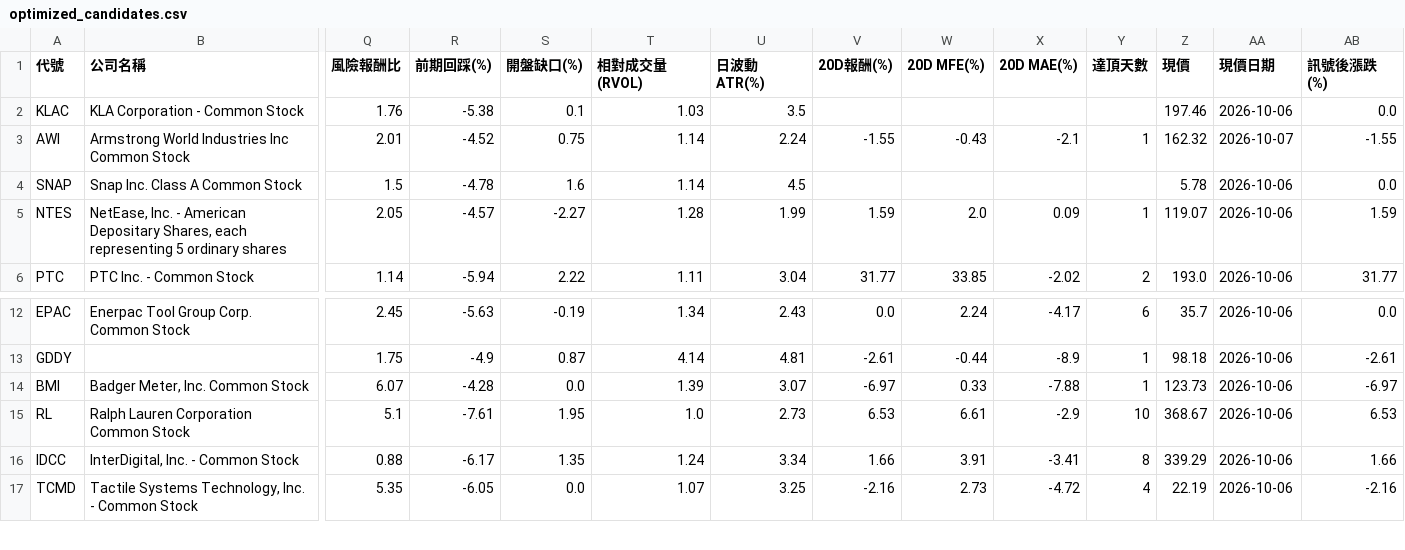
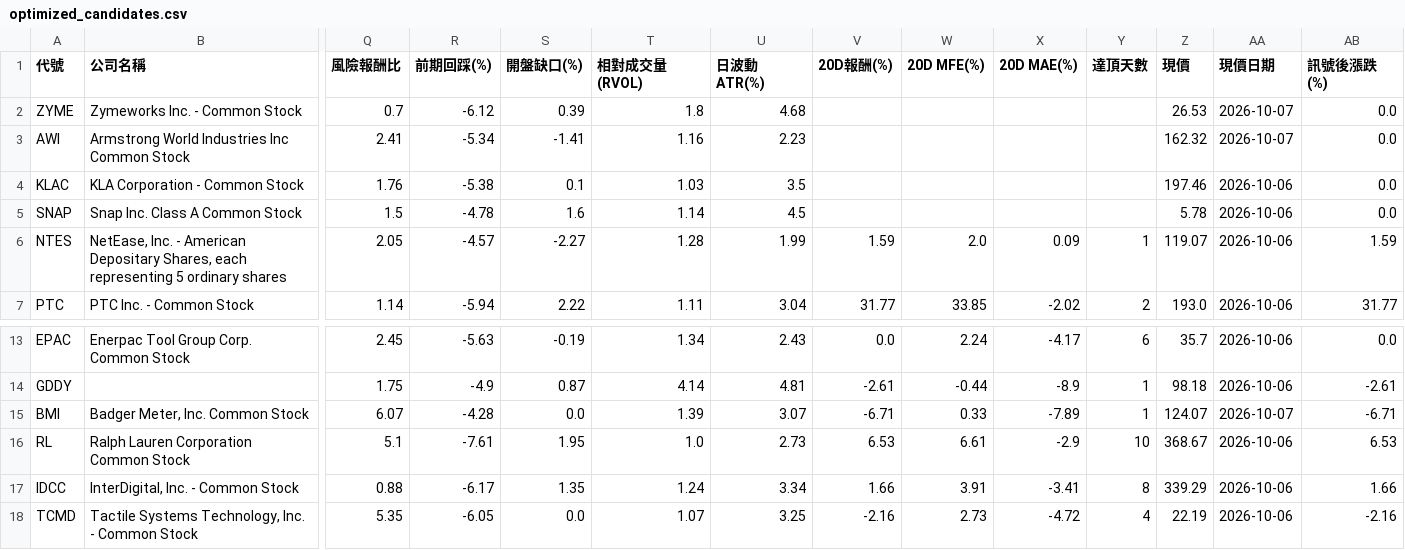
Before and after one commit to zezelloza-sys/discord-python-daily-screener, a CSV file: latest/optimized_candidates.csv, drawn as a sheet; only a part is shown, gaps mark what is left out; removed rows and columns are numbered as before the commit, all else as after; rows hold the shown columns only; the diff names each change by its address in the sheet, - before the commit and + after, or states it on an @@ line.

Commit message:
Publish screener report 2026-10-08

```diff
--- a/latest/optimized_candidates.csv
+++ b/latest/optimized_candidates.csv
+row 2: ZYME | Zymeworks Inc. - Common Stock | 0.7 | -6.12 | 0.39 | 1.8 | 4.68 |  |  |  |  | 26.53 | 2026-10-07 | 0.0
+row 3: AWI | Armstrong World Industries Inc Common Stock | 2.41 | -5.34 | -1.41 | 1.16 | 2.23 |  |  |  |  | 162.32 | 2026-10-07 | 0.0
-row 3: AWI | Armstrong World Industries Inc Common Stock | 2.01 | -4.52 | 0.75 | 1.14 | 2.24 | -1.55 | -0.43 | -2.1 | 1 | 162.32 | 2026-10-07 | -1.55
-V15 (20D報酬(%)): -6.97
+V15 (20D報酬(%)): -6.71
-X15 (20D MAE(%)): -7.88
+X15 (20D MAE(%)): -7.89
-Z15 (現價): 123.73
+Z15 (現價): 124.07
-AA15 (現價日期): 2026-10-06
+AA15 (現價日期): 2026-10-07
-AB15 (訊號後漲跌(%)): -6.97
+AB15 (訊號後漲跌(%)): -6.71
```
Also changed, not shown: 14 other files.
